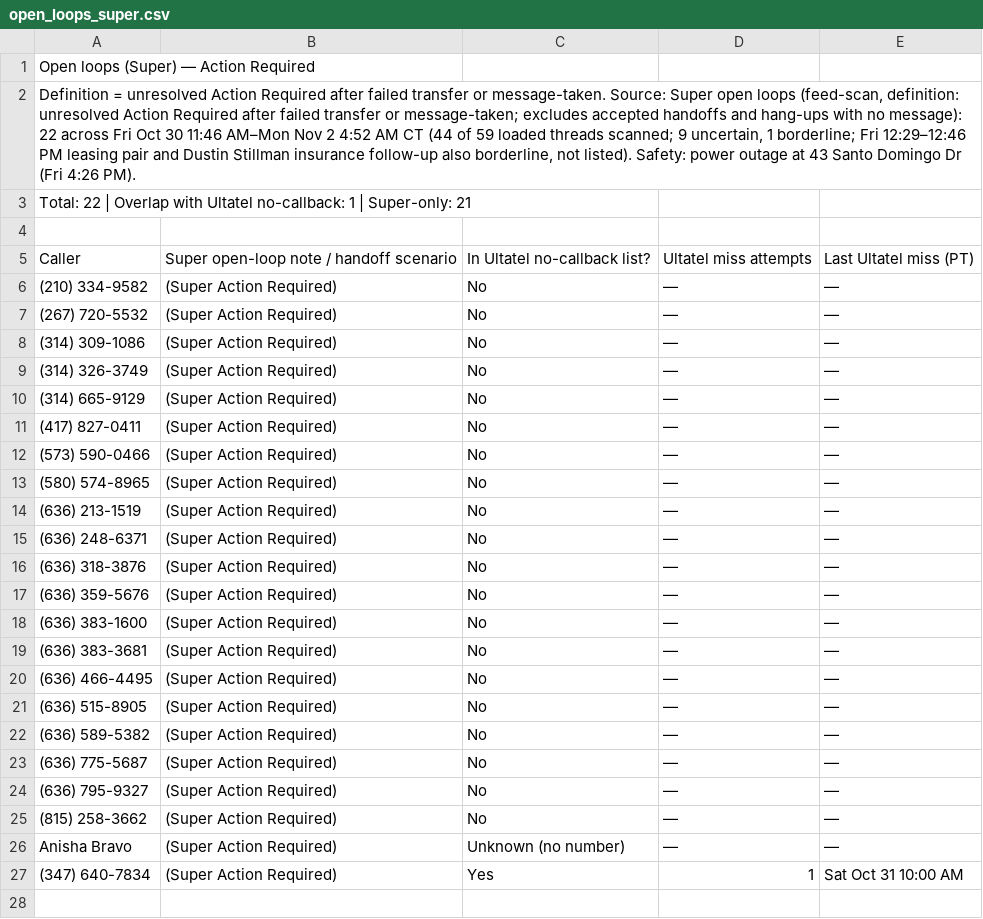
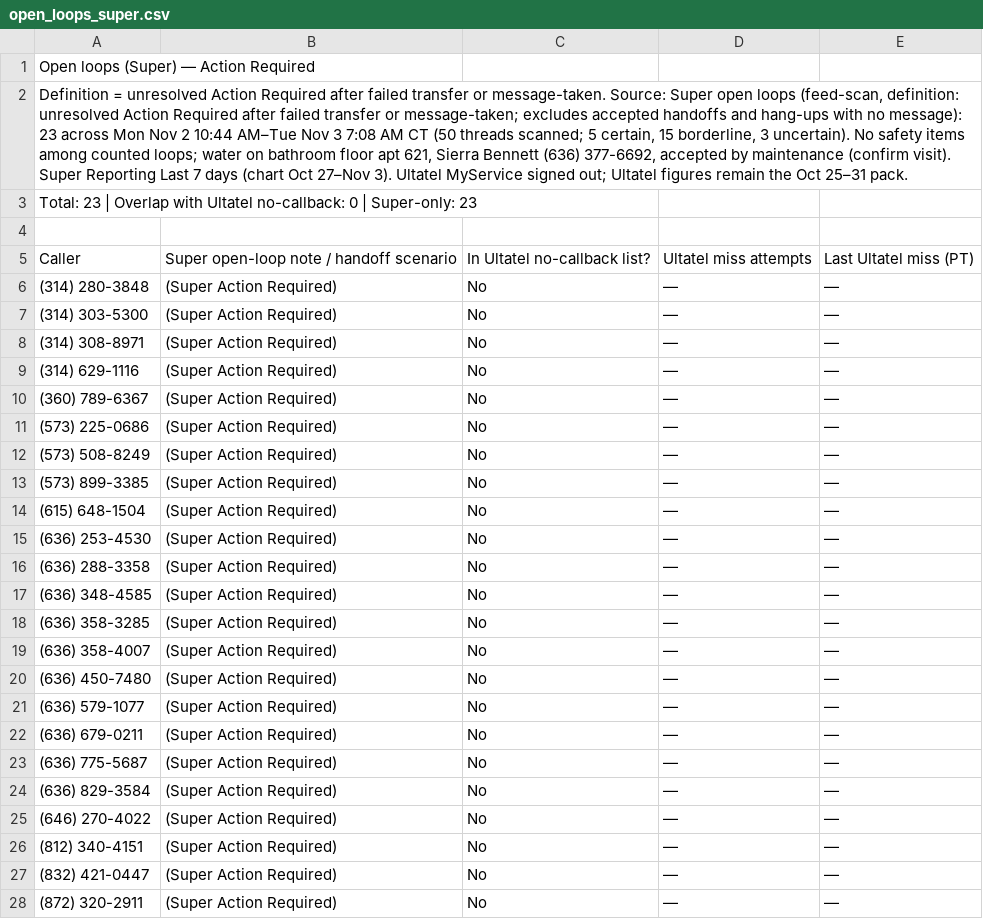
Before and after one commit to pollard22/Phone-dashboard, a CSV file: public/data/open_loops_super.csv, drawn as a sheet; removed rows and columns are numbered as before the commit, all else as after; the diff names each change by its address in the sheet, - before the commit and + after, or states it on an @@ line.

```diff
--- a/public/data/open_loops_super.csv
+++ b/public/data/open_loops_super.csv
-A2: …no message): 22 across Fri Oct 30 11:46 AM–Mon Nov 2 4:52 AM CT (44 of 59 loaded threads scanned; 9 uncertain, 1 borderline; Fri 12:29–12:46 PM leasing pair and Dustin Stillman insurance follow-up also borderline, not listed). Safety: power outage at 43 Santo Domingo Dr (Fri 4:26 PM).
+A2: …no message): 23 across Mon Nov 2 10:44 AM–Tue Nov 3 7:08 AM CT (50 threads scanned; 5 certain, 15 borderline, 3 uncertain). No safety items among counted loops; water on bathroom floor apt 621, Sierra Bennett (636) 377-6692, accepted by maintenance (confirm visit). Super Reporting Last 7 days (chart Oct 27–Nov 3). Ultatel MyService signed out; Ultatel figures remain the Oct 25–31 pack.
-A3: Total: 22 | Overlap with Ultatel no-callback: 1 | Super-only: 21
+A3: Total: 23 | Overlap with Ultatel no-callback: 0 | Super-only: 23
-A6: (210) 334-9582
+A6: (314) 280-3848
-A7: (267) 720-5532
+A7: (314) 303-5300
-A8: (314) 309-1086
+A8: (314) 308-8971
-A9: (314) 326-3749
+A9: (314) 629-1116
-A10: (314) 665-9129
+A10: (360) 789-6367
-A11: (417) 827-0411
+A11: (573) 225-0686
-A12: (573) 590-0466
+A12: (573) 508-8249
-A13: (580) 574-8965
+A13: (573) 899-3385
-A14: (636) 213-1519
+A14: (615) 648-1504
-A15: (636) 248-6371
+A15: (636) 253-4530
-A16: (636) 318-3876
+A16: (636) 288-3358
-A17: (636) 359-5676
+A17: (636) 348-4585
-A18: (636) 383-1600
+A18: (636) 358-3285
-A19: (636) 383-3681
+A19: (636) 358-4007
-A20: (636) 466-4495
+A20: (636) 450-7480
-A21: (636) 515-8905
+A21: (636) 579-1077
-A22: (636) 589-5382
+A22: (636) 679-0211
-A24: (636) 795-9327
+A24: (636) 829-3584
+row 25: (646) 270-4022 | (Super Action Required) | No | — | —
-A26: (815) 258-3662
+A26: (812) 340-4151
-A27: Anisha Bravo
+A27: (832) 421-0447
-C27: Unknown (no number)
+C27: No
-row 27: (347) 640-7834 | (Super Action Required) | Yes | 1 | Sat Oct 31 10:00 AM
+row 28: (872) 320-2911 | (Super Action Required) | No | — | —
```
Also changed, not shown: public/data/Missed_ownership_A_no_callback.csv, public/data/Missed_ownership_B_called_back.csv, 5 other files.
